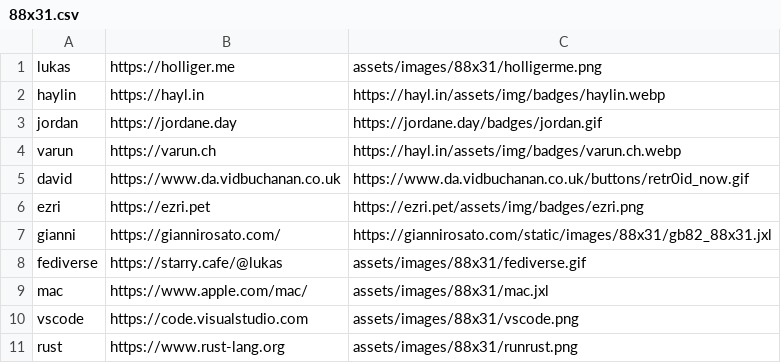
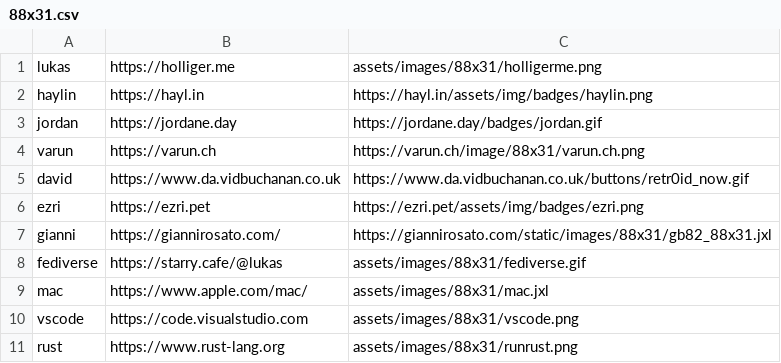
Before and after one commit to lholliger/www, a CSV file: content/88x31.csv, drawn as a sheet.

```diff
--- a/content/88x31.csv
+++ b/content/88x31.csv
@@ -1,5 +1,5 @@
 lukas,https://holliger.me,assets/images/88x31/holligerme.png
-haylin,https://hayl.in,https://hayl.in/assets/img/badges/haylin.webp
+haylin,https://hayl.in,https://hayl.in/assets/img/badges/haylin.png
 jordan,https://jordane.day,https://jordane.day/badges/jordan.gif
-varun,https://varun.ch,https://hayl.in/assets/img/badges/varun.ch.webp
+varun,https://varun.ch,https://varun.ch/image/88x31/varun.ch.png
 david,https://www.da.vidbuchanan.co.uk,https://www.da.vidbuchanan.co.uk/buttons/retr0id_now.gif
```
Also changed, not shown: 18 other files.
